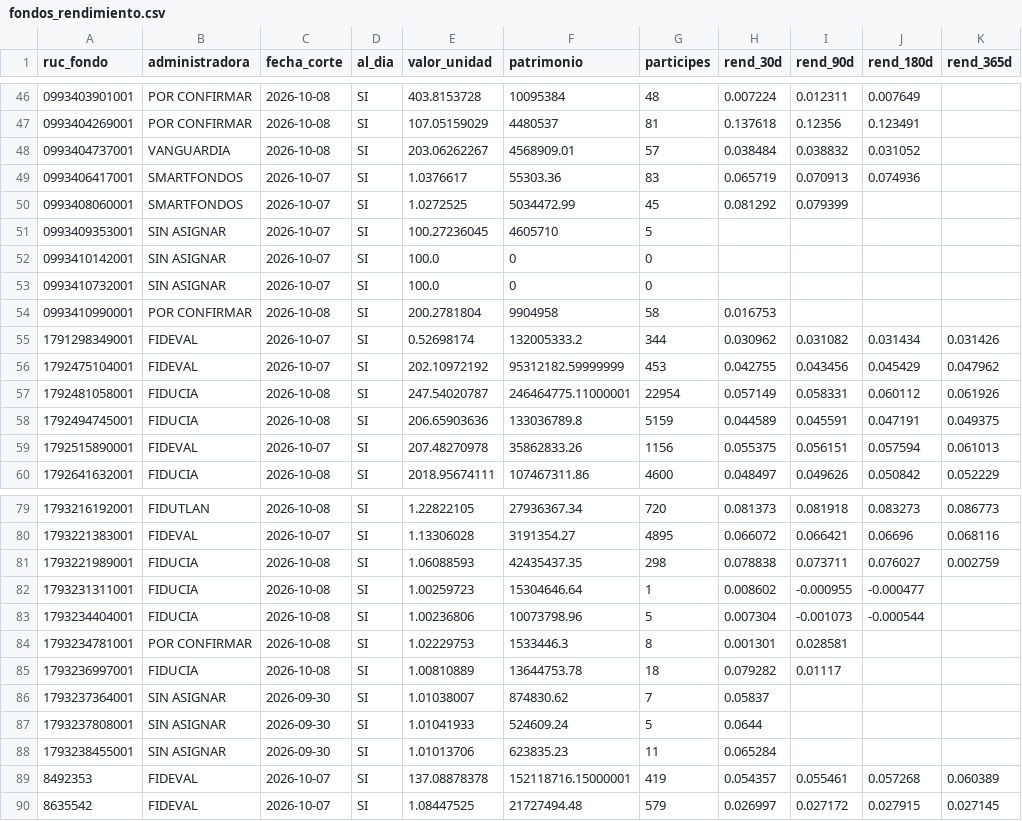
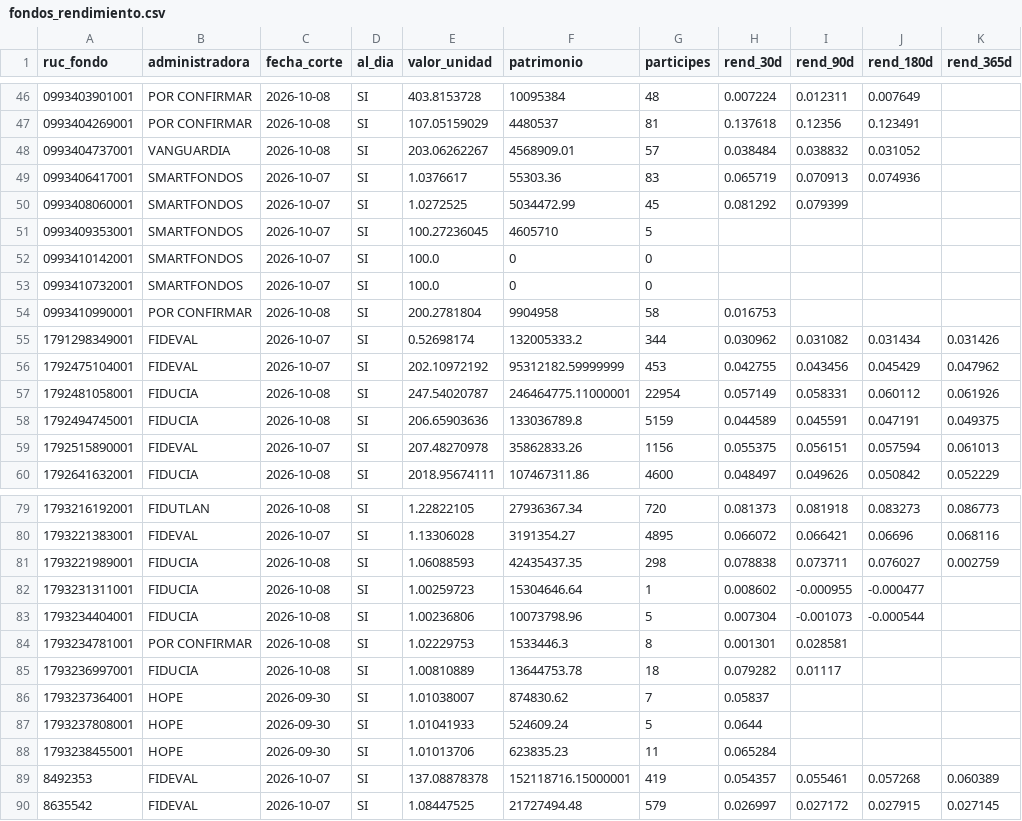
Before and after one commit to educedeno/fondos-scvs, a CSV file: datos/fondos_rendimiento.csv, drawn as a sheet; only a part is shown, gaps mark what is left out; the diff names each change by its address in the sheet, - before the commit and + after, or states it on an @@ line.

```diff
--- a/datos/fondos_rendimiento.csv
+++ b/datos/fondos_rendimiento.csv
-B51:B53 (administradora): SIN ASIGNAR
+B51:B53 (administradora): SMARTFONDOS
-B86:B88 (administradora): SIN ASIGNAR
+B86:B88 (administradora): HOPE
```
Also changed, not shown: config/fondos_administradoras.csv, datos/fondos.csv, 2 other files.
